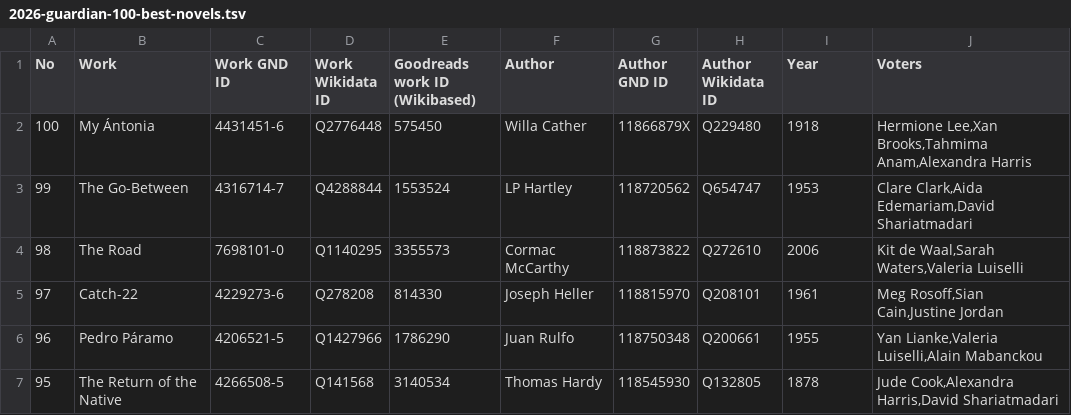
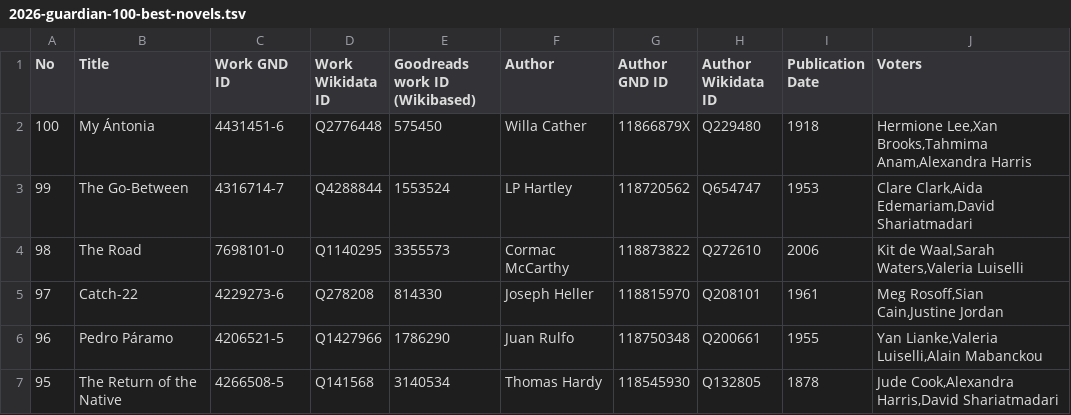
Before and after one commit to ashl-1/canon-shelf, a TSV file: lists/2026-guardian-100-best-novels/2026-guardian-100-best-novels.tsv, drawn as a sheet; only a part is shown.

Commit message:
update column headers

```diff
--- a/lists/2026-guardian-100-best-novels/2026-guardian-100-best-novels.tsv
+++ b/lists/2026-guardian-100-best-novels/2026-guardian-100-best-novels.tsv
@@ -1,2 +1,2 @@
-No	Work	Work GND ID	Work Wikidata ID	Goodreads work ID (Wikibased)	Author	Author GND ID	Author Wikidata ID	Year	Voters
+No	Title	Work GND ID	Work Wikidata ID	Goodreads work ID (Wikibased)	Author	Author GND ID	Author Wikidata ID	Publication Date	Voters
 100	My Ántonia	4431451-6	Q2776448	575450	Willa Cather	11866879X	Q229480	1918	Hermione Lee,Xan Brooks,Tahmima Anam,Alexandra Harris
```
Also changed, not shown: 1 other file.
